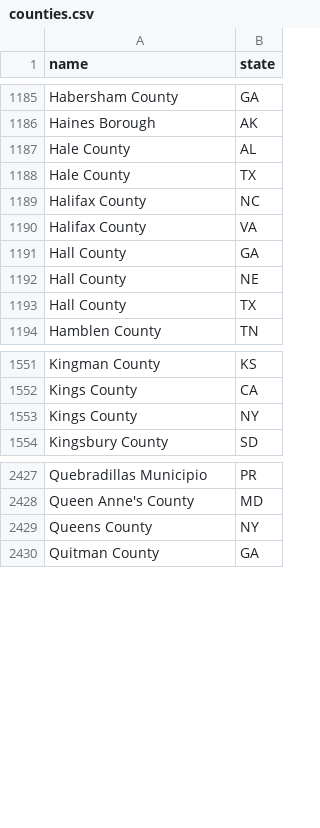
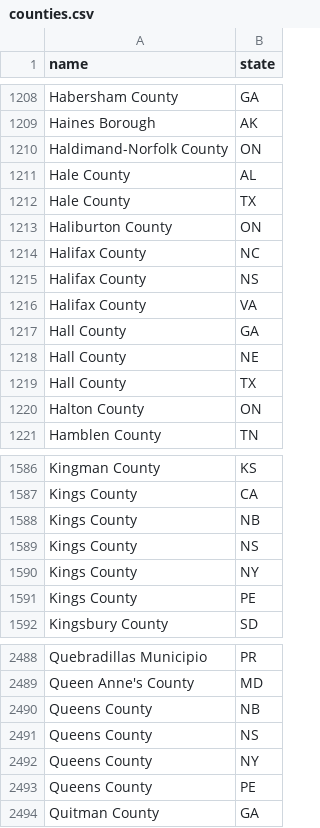
Before and after one commit to mroconnell/rtr-deeplink, a CSV file: app/utils/jurisdiction_data/counties.csv, drawn as a sheet; only a part is shown, gaps mark what is left out; the diff covers the shown part only.

```diff
--- a/app/utils/jurisdiction_data/counties.csv
+++ b/app/utils/jurisdiction_data/counties.csv
@@ -1186,5 +1209,8 @@ Habersham County,GA
 Haines Borough,AK
+Haldimand-Norfolk County,ON
 Hale County,AL
 Hale County,TX
+Haliburton County,ON
 Halifax County,NC
+Halifax County,NS
 Halifax County,VA
@@ -1193,2 +1219,3 @@ Hall County,NE
 Hall County,TX
+Halton County,ON
 Hamblen County,TN
@@ -1552,3 +1587,6 @@ Kingman County,KS
 Kings County,CA
+Kings County,NB
+Kings County,NS
 Kings County,NY
+Kings County,PE
 Kingsbury County,SD
@@ -2428,3 +2489,6 @@ Quebradillas Municipio,PR
 Queen Anne's County,MD
+Queens County,NB
+Queens County,NS
 Queens County,NY
+Queens County,PE
 Quitman County,GA
```
Also changed, not shown: 75 added rows elsewhere in this file, 18 other files.
